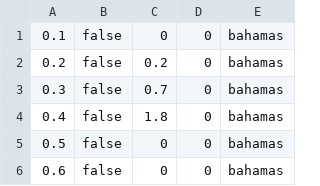
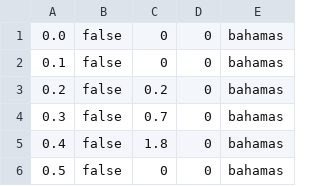
Before and after one commit to INTO-CPS-Association/fault-injection-maestro, a CSV file: faultinject-bundle/output_ground_truth.csv, drawn as a sheet; only a part is shown; the shorter side is filled out with more unchanged rows; the diff names each change by its address in the sheet, - before the commit and + after, or states it on an @@ line.

```diff
--- a/faultinject-bundle/output_ground_truth.csv
+++ b/faultinject-bundle/output_ground_truth.csv
+row 1: 0.0 | false | 0 | 0 | bahamas
```
Also changed, not shown: 7 other files.
